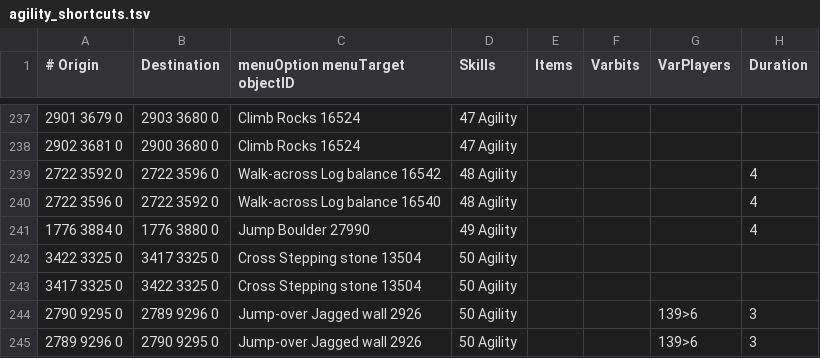
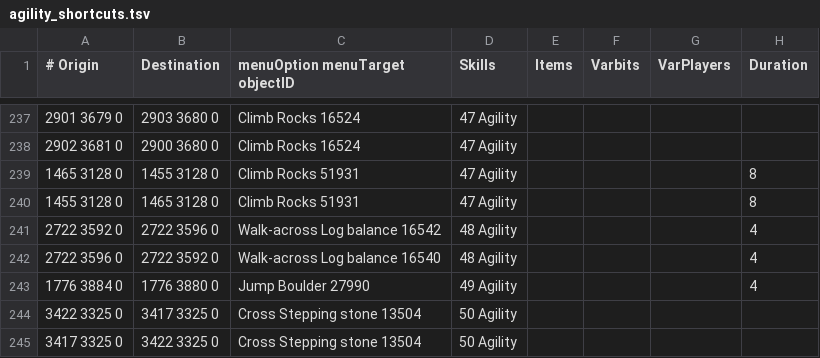
Before and after one commit to wvanderp/shortest-path, a TSV file: src/main/resources/transports/agility_shortcuts.tsv, drawn as a sheet; only a part is shown, gaps mark what is left out; the shorter side is filled out with more unchanged rows; the diff names each change by its address in the sheet, - before the commit and + after, or states it on an @@ line.

Commit message:
Add new agility shortcut: Climb Rocks at coordinates (1465, 3128) (#254)

```diff
--- a/src/main/resources/transports/agility_shortcuts.tsv
+++ b/src/main/resources/transports/agility_shortcuts.tsv
+row 239: 1465 3128 0 | 1455 3128 0 | Climb Rocks 51931 | 47 Agility |  |  |  | 8
+row 240: 1455 3128 0 | 1465 3128 0 | Climb Rocks 51931 | 47 Agility |  |  |  | 8
```
